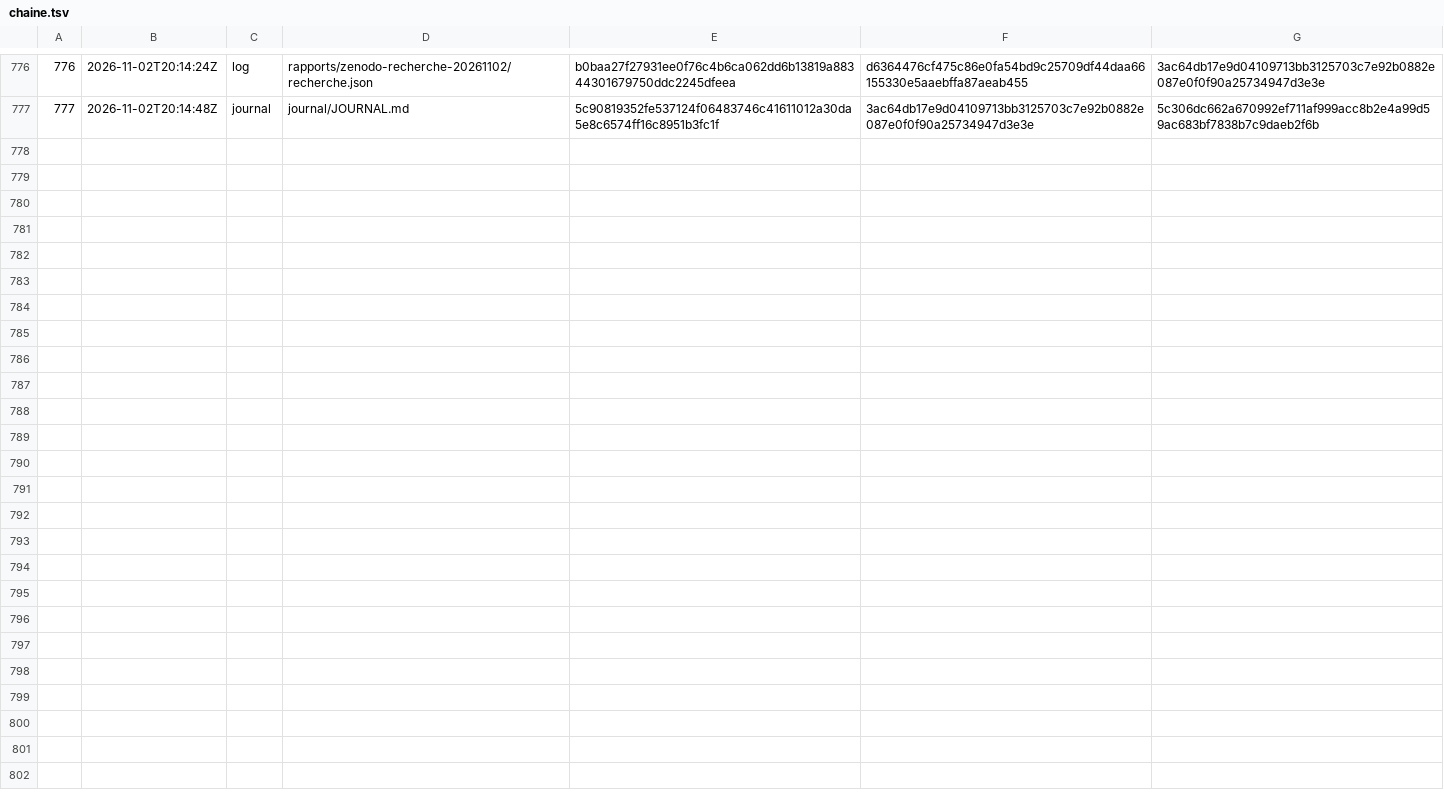
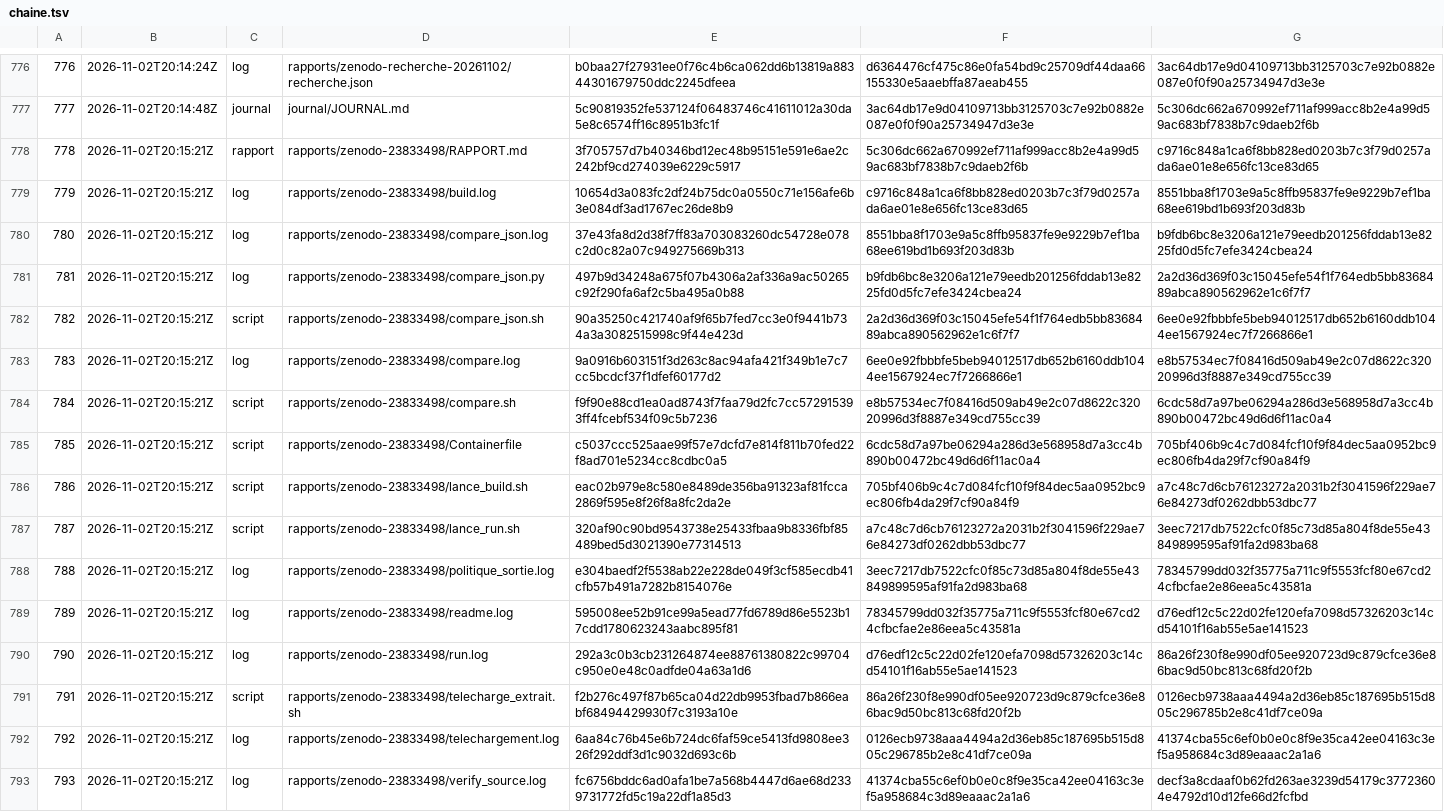
Before and after one commit to gsbellon/replique, a TSV file: registre/chaine.tsv, drawn as a sheet; only a part is shown, gaps mark what is left out; the diff names each change by its address in the sheet, - before the commit and + after, or states it on an @@ line.

```diff
--- a/registre/chaine.tsv
+++ b/registre/chaine.tsv
+row 778: 778 | 2026-11-02T20:15:21Z | rapport | rapports/zenodo-23833498/RAPPORT.md | 3f705757d7b40346bd12ec48b95151e591e6ae2c242bf9cd274039e6229c5917 | 5c306dc662a670992ef711af999acc8b2e4a99d59ac683bf7838b7c9daeb2f6b | c9716c848a1ca6f8bb828ed0203b7c3f79d0257ada6ae01e8e656fc13ce83d65
+row 779: 779 | 2026-11-02T20:15:21Z | log | rapports/zenodo-23833498/build.log | 10654d3a083fc2df24b75dc0a0550c71e156afe6b3e084df3ad1767ec26de8b9 | c9716c848a1ca6f8bb828ed0203b7c3f79d0257ada6ae01e8e656fc13ce83d65 | 8551bba8f1703e9a5c8ffb95837fe9e9229b7ef1ba68ee619bd1b693f203d83b
+row 780: 780 | 2026-11-02T20:15:21Z | log | rapports/zenodo-23833498/compare_json.log | 37e43fa8d2d38f7ff83a703083260dc54728e078c2d0c82a07c949275669b313 | 8551bba8f1703e9a5c8ffb95837fe9e9229b7ef1ba68ee619bd1b693f203d83b | b9fdb6bc8e3206a121e79eedb201256fddab13e8225fd0d5fc7efe3424cbea24
+row 781: 781 | 2026-11-02T20:15:21Z | log | rapports/zenodo-23833498/compare_json.py | 497b9d34248a675f07b4306a2af336a9ac50265c92f290fa6af2c5ba495a0b88 | b9fdb6bc8e3206a121e79eedb201256fddab13e8225fd0d5fc7efe3424cbea24 | 2a2d36d369f03c15045efe54f1f764edb5bb8368489abca890562962e1c6f7f7
+row 782: 782 | 2026-11-02T20:15:21Z | script | rapports/zenodo-23833498/compare_json.sh | 90a35250c421740af9f65b7fed7cc3e0f9441b734a3a3082515998c9f44e423d | 2a2d36d369f03c15045efe54f1f764edb5bb8368489abca890562962e1c6f7f7 | 6ee0e92fbbbfe5beb94012517db652b6160ddb1044ee1567924ec7f7266866e1
+row 783: 783 | 2026-11-02T20:15:21Z | log | rapports/zenodo-23833498/compare.log | 9a0916b603151f3d263c8ac94afa421f349b1e7c7cc5bcdcf37f1dfef60177d2 | 6ee0e92fbbbfe5beb94012517db652b6160ddb1044ee1567924ec7f7266866e1 | e8b57534ec7f08416d509ab49e2c07d8622c32020996d3f8887e349cd755cc39
+row 784: 784 | 2026-11-02T20:15:21Z | script | rapports/zenodo-23833498/compare.sh | f9f90e88cd1ea0ad8743f7faa79d2fc7cc572915393ff4fcebf534f09c5b7236 | e8b57534ec7f08416d509ab49e2c07d8622c32020996d3f8887e349cd755cc39 | 6cdc58d7a97be06294a286d3e568958d7a3cc4b890b00472bc49d6d6f11ac0a4
+row 785: 785 | 2026-11-02T20:15:21Z | script | rapports/zenodo-23833498/Containerfile | c5037ccc525aae99f57e7dcfd7e814f811b70fed22f8ad701e5234cc8cdbc0a5 | 6cdc58d7a97be06294a286d3e568958d7a3cc4b890b00472bc49d6d6f11ac0a4 | 705bf406b9c4c7d084fcf10f9f84dec5aa0952bc9ec806fb4da29f7cf90a84f9
+row 786: 786 | 2026-11-02T20:15:21Z | script | rapports/zenodo-23833498/lance_build.sh | eac02b979e8c580e8489de356ba91323af81fcca2869f595e8f26f8a8fc2da2e | 705bf406b9c4c7d084fcf10f9f84dec5aa0952bc9ec806fb4da29f7cf90a84f9 | a7c48c7d6cb76123272a2031b2f3041596f229ae76e84273df0262dbb53dbc77
+row 787: 787 | 2026-11-02T20:15:21Z | script | rapports/zenodo-23833498/lance_run.sh | 320af90c90bd9543738e25433fbaa9b8336fbf85489bed5d3021390e77314513 | a7c48c7d6cb76123272a2031b2f3041596f229ae76e84273df0262dbb53dbc77 | 3eec7217db7522cfc0f85c73d85a804f8de55e43849899595af91fa2d983ba68
+row 788: 788 | 2026-11-02T20:15:21Z | log | rapports/zenodo-23833498/politique_sortie.log | e304baedf2f5538ab22e228de049f3cf585ecdb41cfb57b491a7282b8154076e | 3eec7217db7522cfc0f85c73d85a804f8de55e43849899595af91fa2d983ba68 | 78345799dd032f35775a711c9f5553fcf80e67cd24cfbcfae2e86eea5c43581a
+row 789: 789 | 2026-11-02T20:15:21Z | log | rapports/zenodo-23833498/readme.log | 595008ee52b91ce99a5ead77fd6789d86e5523b17cdd1780623243aabc895f81 | 78345799dd032f35775a711c9f5553fcf80e67cd24cfbcfae2e86eea5c43581a | d76edf12c5c22d02fe120efa7098d57326203c14cd54101f16ab55e5ae141523
+row 790: 790 | 2026-11-02T20:15:21Z | log | rapports/zenodo-23833498/run.log | 292a3c0b3cb231264874ee88761380822c99704c950e0e48c0adfde04a63a1d6 | d76edf12c5c22d02fe120efa7098d57326203c14cd54101f16ab55e5ae141523 | 86a26f230f8e990df05ee920723d9c879cfce36e86bac9d50bc813c68fd20f2b
+row 791: 791 | 2026-11-02T20:15:21Z | script | rapports/zenodo-23833498/telecharge_extrait.sh | f2b276c497f87b65ca04d22db9953fbad7b866eabf68494429930f7c3193a10e | 86a26f230f8e990df05ee920723d9c879cfce36e86bac9d50bc813c68fd20f2b | 0126ecb9738aaa4494a2d36eb85c187695b515d805c296785b2e8c41df7ce09a
+row 792: 792 | 2026-11-02T20:15:21Z | log | rapports/zenodo-23833498/telechargement.log | 6aa84c76b45e6b724dc6faf59ce5413fd9808ee326f292ddf3d1c9032d693c6b | 0126ecb9738aaa4494a2d36eb85c187695b515d805c296785b2e8c41df7ce09a | 41374cba55c6ef0b0e0c8f9e35ca42ee04163c3ef5a958684c3d89eaaac2a1a6
+row 793: 793 | 2026-11-02T20:15:21Z | log | rapports/zenodo-23833498/verify_source.log | fc6756bddc6ad0afa1be7a568b4447d6ae68d2339731772fd5c19a22df1a85d3 | 41374cba55c6ef0b0e0c8f9e35ca42ee04163c3ef5a958684c3d89eaaac2a1a6 | decf3a8cdaaf0b62fd263ae3239d54179c37723604e4792d10d12fe66d2fcfbd
```
Also changed, not shown: 4 other files.
